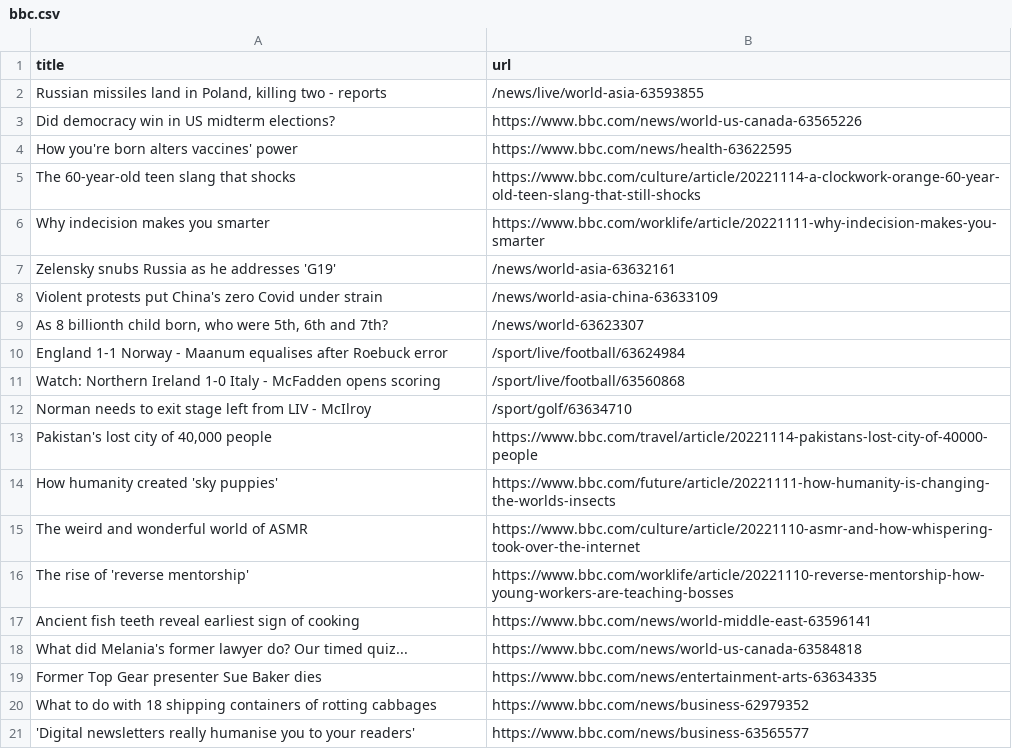
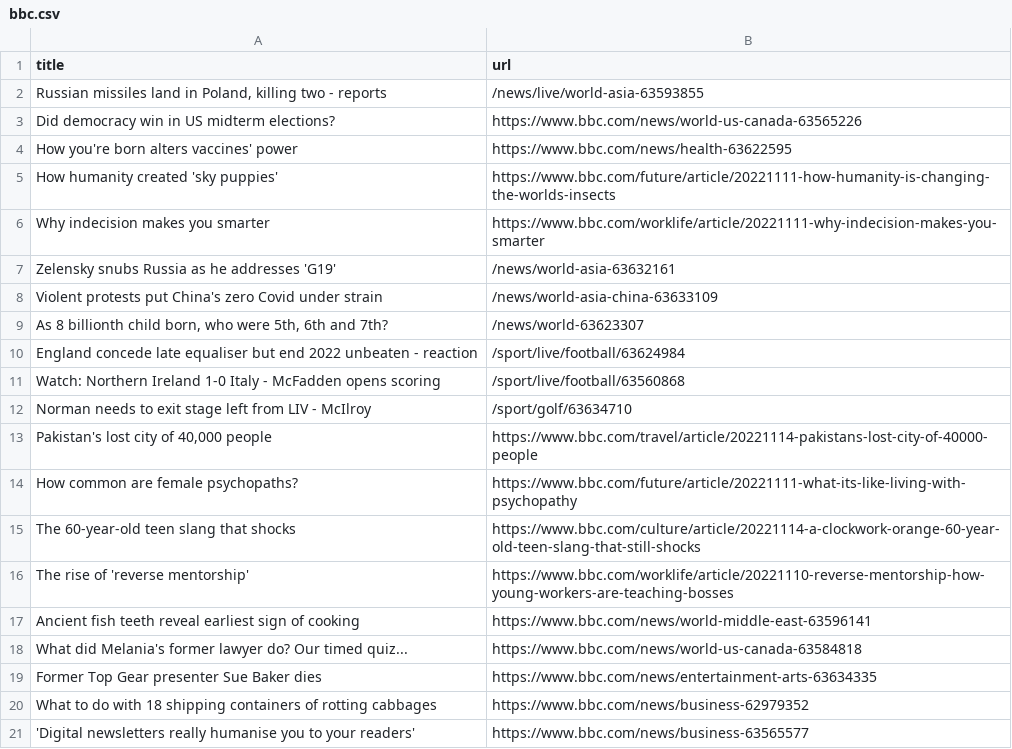
Before and after one commit to bryan-baker/automatic-scraper-bbc, a CSV file: bbc.csv, drawn as a sheet; only a part is shown.

```diff
--- a/bbc.csv
+++ b/bbc.csv
@@ -4,3 +4,3 @@ Did democracy win in US midterm elections?,https://www.bbc.com/news/world-us-can
 How you're born alters vaccines' power,https://www.bbc.com/news/health-63622595
-The 60-year-old teen slang that shocks,https://www.bbc.com/culture/article/20221114-a-clockwork-orange-60-year-old-teen-slang-that-still-shocks
+How humanity created 'sky puppies',https://www.bbc.com/future/article/20221111-how-humanity-is-changing-the-worlds-insects
 Why indecision makes you smarter,https://www.bbc.com/worklife/article/20221111-why-indecision-makes-you-smarter
@@ -9,3 +9,3 @@ Violent protests put China's zero Covid under strain,/news/world-asia-china-6363
 "As 8 billionth child born, who were 5th, 6th and 7th?",/news/world-63623307
-England 1-1 Norway - Maanum equalises after Roebuck error,/sport/live/football/63624984
+England concede late equaliser but end 2022 unbeaten - reaction,/sport/live/football/63624984
 Watch: Northern Ireland 1-0 Italy - McFadden opens scoring,/sport/live/football/63560868
@@ -13,4 +13,4 @@ Norman needs to exit stage left from LIV - McIlroy,/sport/golf/63634710
 "Pakistan's lost city of 40,000 people",https://www.bbc.com/travel/article/20221114-pakistans-lost-city-of-40000-people
-How humanity created 'sky puppies',https://www.bbc.com/future/article/20221111-how-humanity-is-changing-the-worlds-insects
-The weird and wonderful world of ASMR,https://www.bbc.com/culture/article/20221110-asmr-and-how-whispering-took-over-the-internet
+How common are female psychopaths?,https://www.bbc.com/future/article/20221111-what-its-like-living-with-psychopathy
+The 60-year-old teen slang that shocks,https://www.bbc.com/culture/article/20221114-a-clockwork-orange-60-year-old-teen-slang-that-still-shocks
 The rise of 'reverse mentorship',https://www.bbc.com/worklife/article/20221110-reverse-mentorship-how-young-workers-are-teaching-bosses
```
